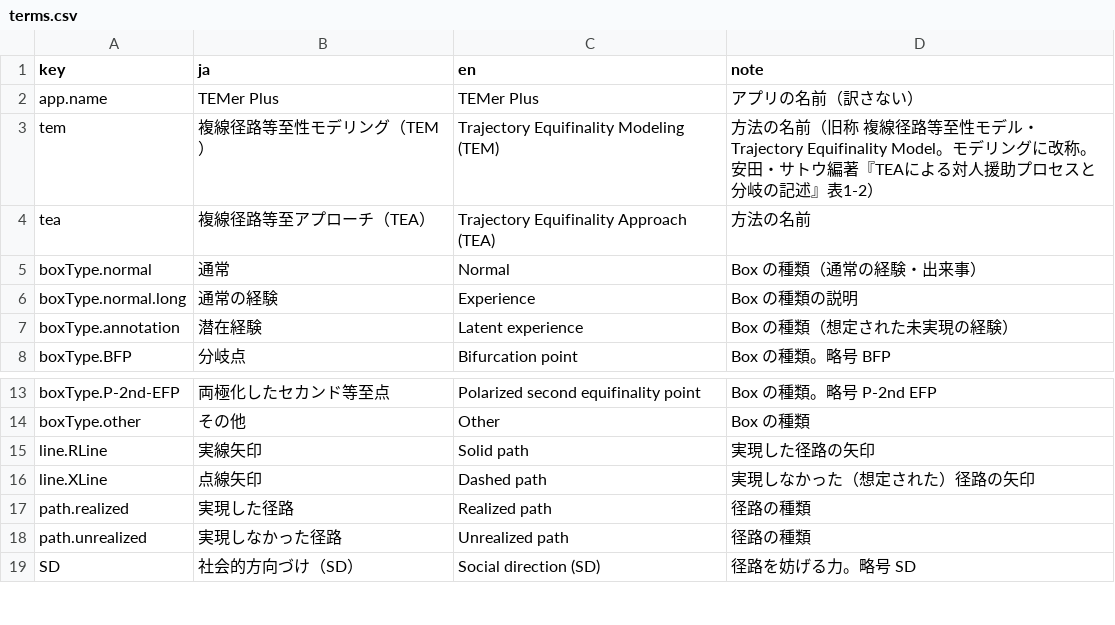
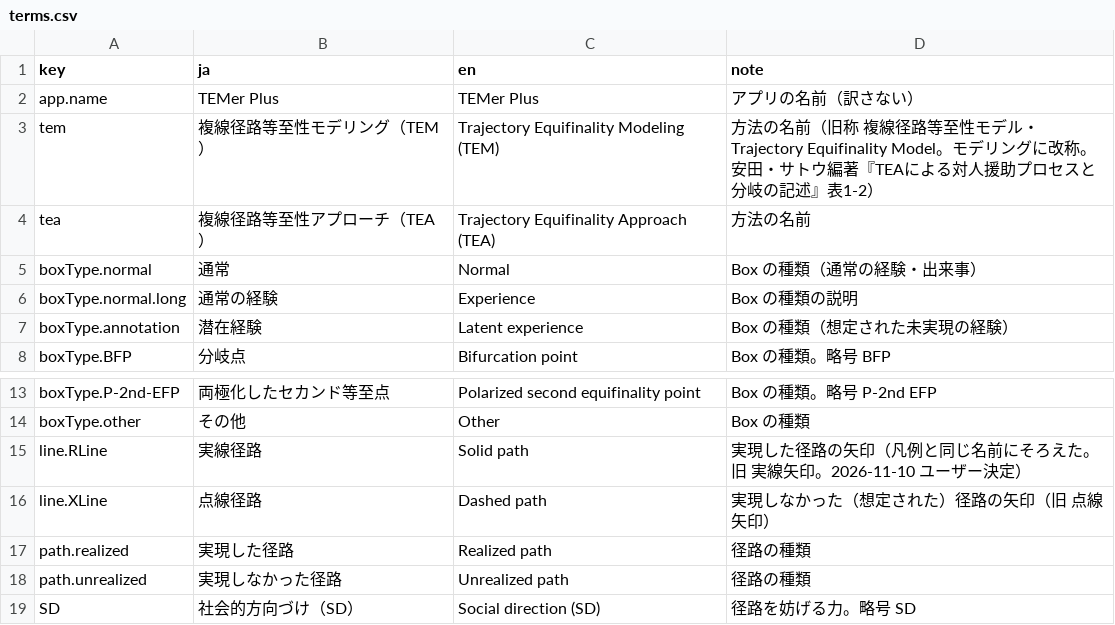
Before and after one commit to YukiInoueNakata/temerplus, a CSV file: webApp/src/locales/terms.csv, drawn as a sheet; only a part is shown, gaps mark what is left out.

```diff
--- a/webApp/src/locales/terms.csv
+++ b/webApp/src/locales/terms.csv
@@ -3,3 +3,3 @@ app.name,TEMer Plus,TEMer Plus,アプリの名前（訳さない）
 tem,複線径路等至性モデリング（TEM）,Trajectory Equifinality Modeling (TEM),方法の名前（旧称 複線径路等至性モデル・Trajectory Equifinality Model。モデリングに改称。安田・サトウ編著『TEAによる対人援助プロセスと分岐の記述』表1-2）
-tea,複線径路等至アプローチ（TEA）,Trajectory Equifinality Approach (TEA),方法の名前
+tea,複線径路等至性アプローチ（TEA）,Trajectory Equifinality Approach (TEA),方法の名前
 boxType.normal,通常,Normal,Box の種類（通常の経験・出来事）
@@ -14,4 +14,4 @@ boxType.P-2nd-EFP,両極化したセカンド等至点,Polarized second equifina
 boxType.other,その他,Other,Box の種類
-line.RLine,実線矢印,Solid path,実現した径路の矢印
-line.XLine,点線矢印,Dashed path,実現しなかった（想定された）径路の矢印
+line.RLine,実線径路,Solid path,実現した径路の矢印（凡例と同じ名前にそろえた。旧 実線矢印。2026-11-10 ユーザー決定）
+line.XLine,点線径路,Dashed path,実現しなかった（想定された）径路の矢印（旧 点線矢印）
 path.realized,実現した径路,Realized path,径路の種類
```
Also changed, not shown: webApp/src/locales/csvImportDialog.csv, webApp/src/locales/exportReport.csv, 6 other files.
